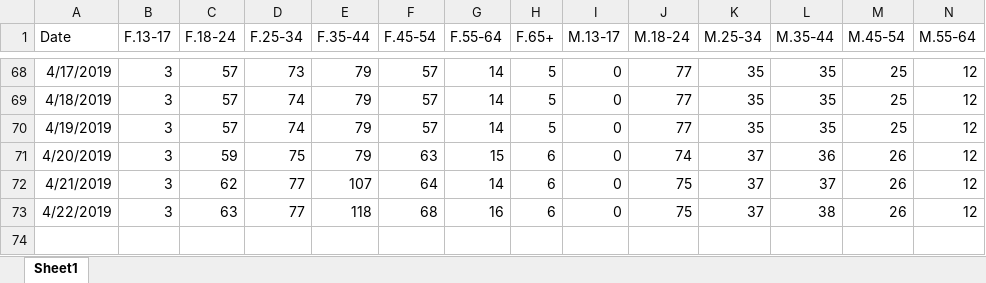
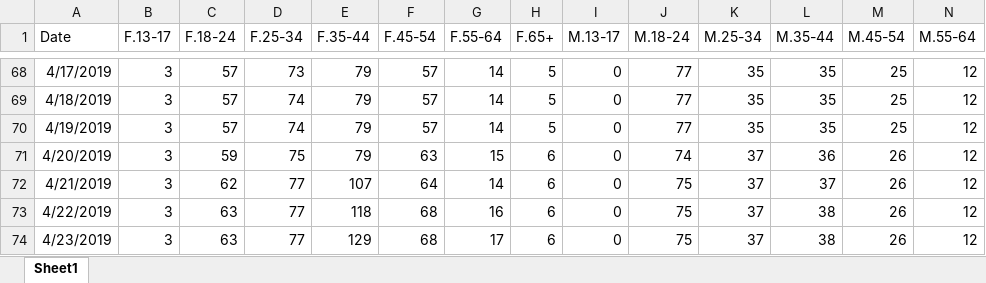
Before and after one commit to gioandreou/thesis-auth, an Excel workbook: excels/lite/lite-Ages-Gender.xlsx, sheet Sheet1, drawn as a sheet; only a part is shown, gaps mark what is left out; values as stored, in another font and other column widths than the file's, no borders; rows hold the shown columns only; the diff names each change by its address in the sheet, - before the commit and + after, or states it on an @@ line.

```diff
--- a/excels/lite/lite-Ages-Gender.xlsx (sheet Sheet1)
+++ b/excels/lite/lite-Ages-Gender.xlsx (sheet Sheet1)
+row 74: 4/23/2019 | 3 | 63 | 77 | 129 | 68 | 17 | 6 | 0 | 75 | 37 | 38 | 26 | 12
```
Also changed, not shown: excels/lite/RegionDF_countinuously.xlsx, excels/lite/lite-City.xlsx, 4 other files.
